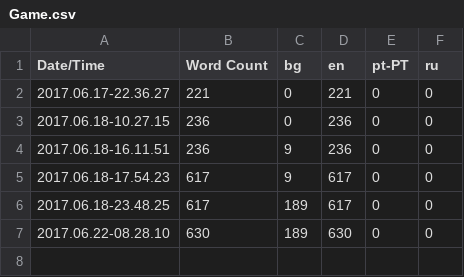
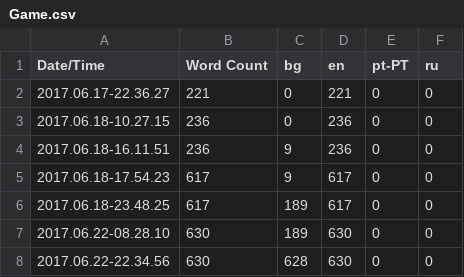
Before and after one commit to alanedwardes/Insulam.Localization, a CSV file: Game/Game.csv, drawn as a sheet.

Commit message:
Rebuilds bg translations.

```diff
--- a/Game/Game.csv
+++ b/Game/Game.csv
@@ -7 +7,2 @@ Date/Time,Word Count,bg,en,pt-PT,ru
 2017.06.22-08.28.10,630,189,630,0,0
+2017.06.22-22.34.56,630,628,630,0,0
```
Also changed, not shown: 2 other files.
